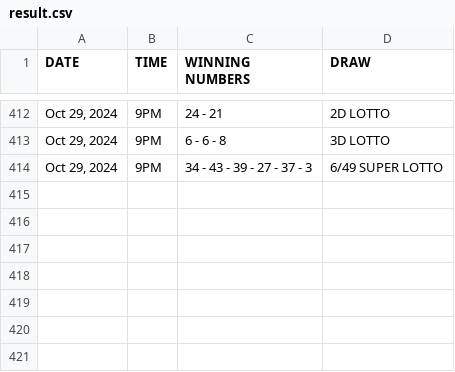
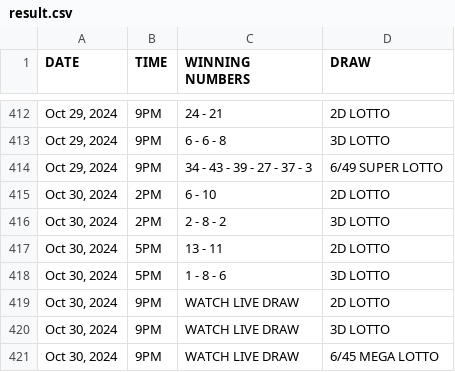
Before and after one commit to David-Monreal/lrsphilippinesofficial, a CSV file: csv/result.csv, drawn as a sheet; only a part is shown, gaps mark what is left out; the diff names each change by its address in the sheet, - before the commit and + after, or states it on an @@ line.

Commit message:
Update result.csv

```diff
--- a/csv/result.csv
+++ b/csv/result.csv
+row 415: Oct 30, 2024 | 2PM | 6 - 10 | 2D LOTTO
+row 416: Oct 30, 2024 | 2PM | 2 - 8 - 2 | 3D LOTTO
+row 417: Oct 30, 2024 | 5PM | 13 - 11 | 2D LOTTO
+row 418: Oct 30, 2024 | 5PM | 1 - 8 - 6 | 3D LOTTO
+row 419: Oct 30, 2024 | 9PM | WATCH LIVE DRAW | 2D LOTTO
+row 420: Oct 30, 2024 | 9PM | WATCH LIVE DRAW | 3D LOTTO
+row 421: Oct 30, 2024 | 9PM | WATCH LIVE DRAW | 6/45 MEGA LOTTO
```
